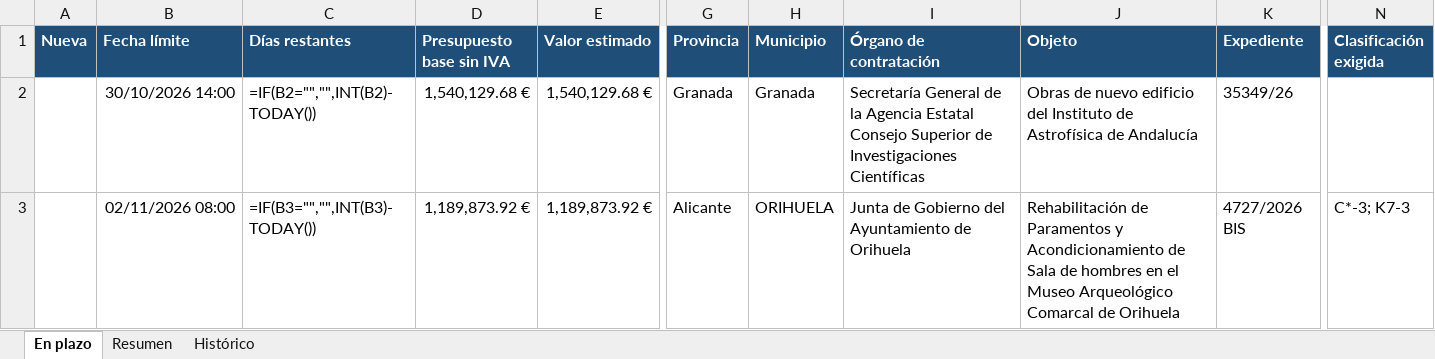
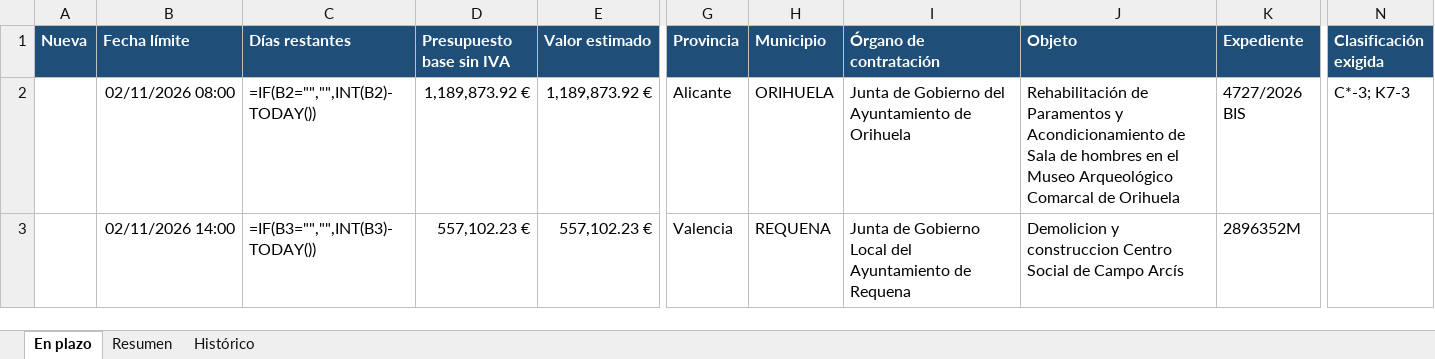
Before and after one commit to estudiosaitana-arch/Licitaciones-de-obra-p-blica, an Excel workbook: datos/licitaciones_en_plazo.xlsx, sheet En plazo, drawn as a sheet; only a part is shown, gaps mark what is left out; values as stored, in another font and other column widths than the file's, no borders; formulas without a stored value are shown as written; conditional formats and table styles not drawn; the diff covers the shown part only; the diff names each change by its address in the sheet, - before the commit and + after, or states it on an @@ line.

```diff
--- a/datos/licitaciones_en_plazo.xlsx (sheet En plazo)
+++ b/datos/licitaciones_en_plazo.xlsx (sheet En plazo)
-B2 (Fecha límite): 30/10/2026 14:00
+B2 (Fecha límite): 02/11/2026 08:00
-D2 (Presupuesto base sin IVA): 1,540,129.68 €
+D2 (Presupuesto base sin IVA): 1,189,873.92 €
-E2 (Valor estimado): 1,540,129.68 €
+E2 (Valor estimado): 1,189,873.92 €
-G2 (Provincia): Granada
+G2 (Provincia): Alicante
-H2 (Municipio): Granada
+H2 (Municipio): ORIHUELA
-I2 (Órgano de contratación): Secretaría General de la Agencia Estatal Consejo Superior de Investigaciones Científicas
+I2 (Órgano de contratación): Junta de Gobierno del Ayuntamiento de Orihuela
-J2 (Objeto): Obras de nuevo edificio del Instituto de Astrofísica de Andalucía
+J2 (Objeto): Rehabilitación de Paramentos y Acondicionamiento de Sala de hombres en el Museo Arqueológico Comarcal de Orihuela
-K2 (Expediente): 35349/26
+K2 (Expediente): 4727/2026 BIS
-N2 (Clasificación exigida): (empty)
+N2 (Clasificación exigida): C*-3; K7-3
-B3 (Fecha límite): 02/11/2026 08:00
+B3 (Fecha límite): 02/11/2026 14:00
-D3 (Presupuesto base sin IVA): 1,189,873.92 €
+D3 (Presupuesto base sin IVA): 557,102.23 €
-E3 (Valor estimado): 1,189,873.92 €
+E3 (Valor estimado): 557,102.23 €
-G3 (Provincia): Alicante
+G3 (Provincia): Valencia
-H3 (Municipio): ORIHUELA
+H3 (Municipio): REQUENA
-I3 (Órgano de contratación): …de Gobierno del Ayuntamiento de Orihuela
+I3 (Órgano de contratación): …de Gobierno Local del Ayuntamiento de Requena
-J3 (Objeto): Rehabilitación de Paramentos y Acondicionamiento de Sala de hombres en el Museo Arqueológico Comarcal de Orihuela
+J3 (Objeto): Demolicion y construccion Centro Social de Campo Arcís
-K3 (Expediente): 4727/2026 BIS
+K3 (Expediente): 2896352M
-N3 (Clasificación exigida): C*-3; K7-3
+N3 (Clasificación exigida): (empty)
```
Also changed, not shown: 13 added rows, 2 removed rows and 150 edited cells elsewhere in this sheet, sheet Histórico, sheet Resumen, 2 other files.
